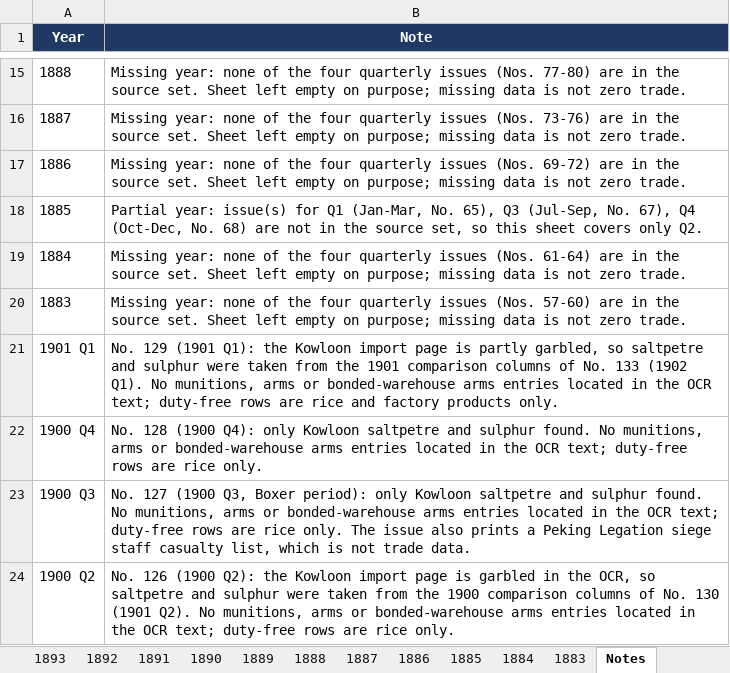
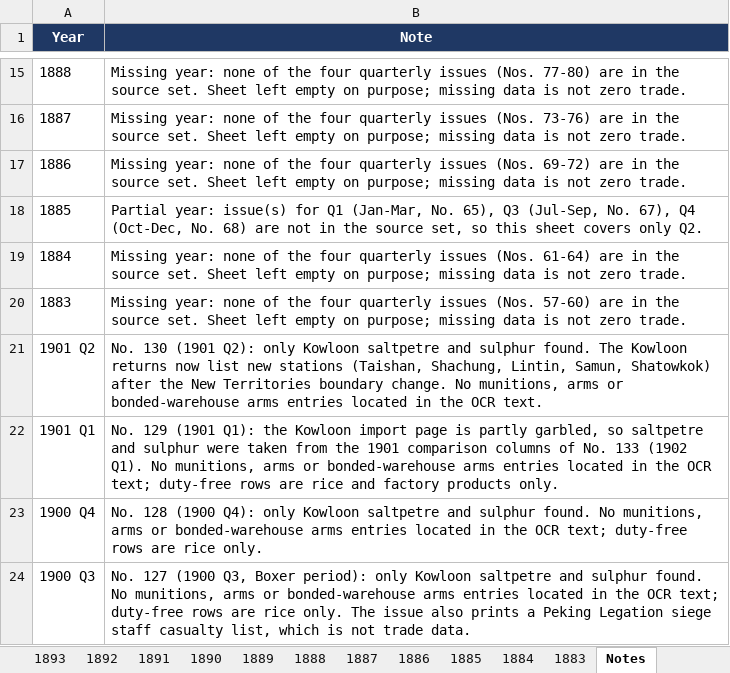
Before and after one commit to hinsonyuen/PATH-Hinson-Work-, an Excel workbook: china/workbooks/China_Arms_Imports_1883-1913.xlsx, sheet Notes, drawn as a sheet; only a part is shown, gaps mark what is left out; the shorter side is filled out with more unchanged rows; values as stored, in another font and other column widths than the file's, no borders; the diff names each change by its address in the sheet, - before the commit and + after, or states it on an @@ line.

```diff
--- a/china/workbooks/China_Arms_Imports_1883-1913.xlsx (sheet Notes)
+++ b/china/workbooks/China_Arms_Imports_1883-1913.xlsx (sheet Notes)
+row 21: 1901 Q2 | No. 130 (1901 Q2): only Kowloon saltpetre and sulphur found. The Kowloon returns now list new stations (Taishan, Shachung, Lintin, Samun, Shatowkok) after the New Territories boundary change. No munitions, arms or bonded-warehouse arms entries located in the OCR text.
```
Also changed, not shown: sheet 1901, sheet Coverage, china/workbooks/China_Arms_Exports_1883-1913.xlsx, 2 other files.
